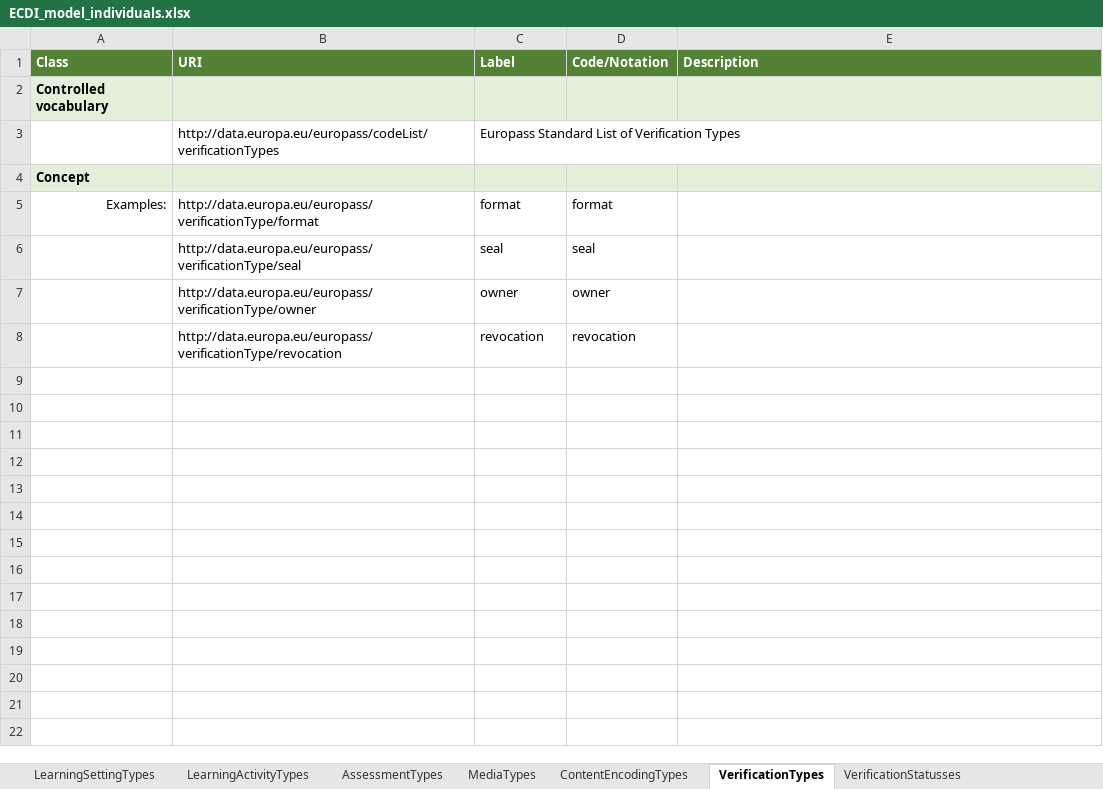
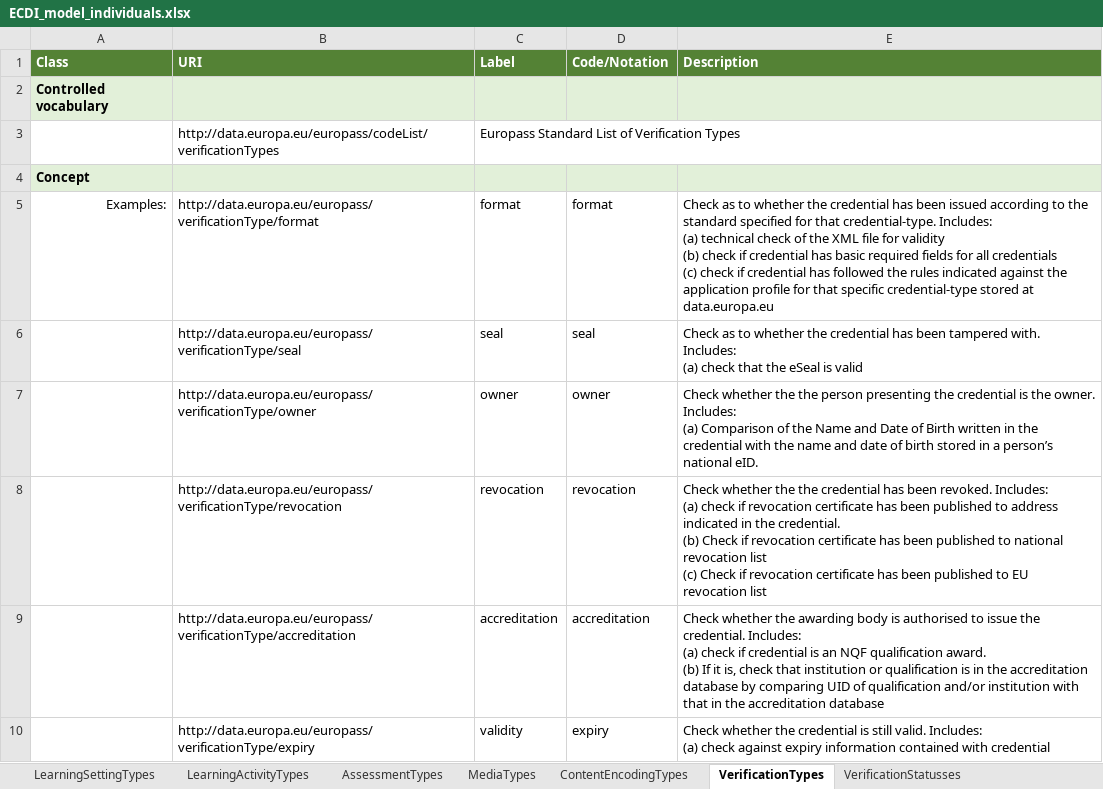
Before and after one commit to european-commission-empl/European-Learning-Model, an Excel workbook: ECDI_model_individuals.xlsx, sheet VerificationTypes, drawn as a sheet; values as stored, in another font and other column widths than the file's, no borders; ↵ is a line break in a cell; the diff names each change by its address in the sheet, - before the commit and + after, or states it on an @@ line.

Commit message:
Major update to xsd 0.4.0 based on data model 0.5.0

```diff
--- a/ECDI_model_individuals.xlsx (sheet VerificationTypes)
+++ b/ECDI_model_individuals.xlsx (sheet VerificationTypes)
-E5 (Description): (empty)
+E5 (Description): Check as to whether the credential has been issued according to the standard specified for that credential-type. Includes: ↵ (a) technical check of the XML file for validity ↵ (b) check if credential has basic required fields for all credentials ↵ (c) check if credential has followed the rules indicated against the application profile for that specific credential-type stored at data.europa.eu
-E6 (Description): (empty)
+E6 (Description): Check as to whether the credential has been tampered with. Includes: ↵ (a) check that the eSeal is valid
-E7 (Description): (empty)
+E7 (Description): Check whether the the person presenting the credential is the owner. Includes: ↵ (a) Comparison of the Name and Date of Birth written in the credential with the name and date of birth stored in a person’s national eID.
-E8 (Description): (empty)
+E8 (Description): Check whether the the credential has been revoked. Includes: ↵ (a) check if revocation certificate has been published to address indicated in the credential. ↵ (b) Check if revocation certificate has been published to national revocation list ↵ (c) Check if revocation certificate has been published to EU revocation list
+row 9:  | http://data.europa.eu/europass/verificationType/accreditation | accreditation | accreditation | Check whether the awarding body is authorised to issue the credential. Includes: ↵ (a) check if credential is an NQF qualification award. ↵ (b) If it is, check that institution or qualification is in the accreditation database by comparing UID of qualification and/or institution with that in the accreditation database
+row 10:  | http://data.europa.eu/europass/verificationType/expiry | validity | expiry | Check whether the credential is still valid. Includes: ↵ (a) check against expiry information contained with credential
```
Also changed, not shown: sheet LearningOpportunityTargetGroups, sheet AssessmentTypes, sheet LearningOpportunityTypes, sheet Individuals, sheet LearningScheduleTypes, sheet CommunicationChannelTypes, 5 more sheets, other sheet tabs, 22 other files.
